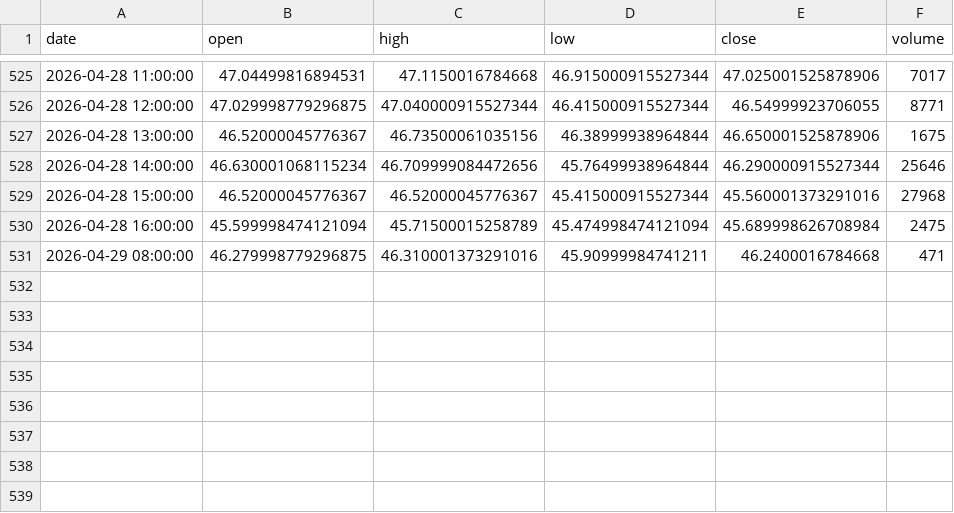
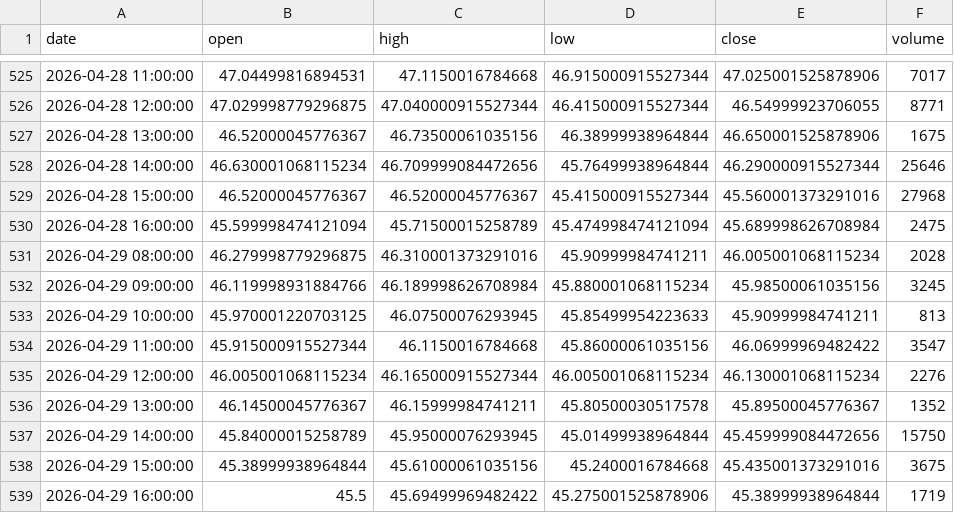
Before and after one commit to grahamgourlay-prog/Fortress2026, a CSV file: chart-pipeline/portfolio_data/COPG_1h.csv, drawn as a sheet; only a part is shown, gaps mark what is left out.

```diff
--- a/chart-pipeline/portfolio_data/COPG_1h.csv
+++ b/chart-pipeline/portfolio_data/COPG_1h.csv
@@ -530,2 +530,10 @@ date,open,high,low,close,volume
 2026-04-28 16:00:00,45.599998474121094,45.71500015258789,45.474998474121094,45.689998626708984,2475
-2026-04-29 08:00:00,46.279998779296875,46.310001373291016,45.90999984741211,46.2400016784668,471
+2026-04-29 08:00:00,46.279998779296875,46.310001373291016,45.90999984741211,46.005001068115234,2028
+2026-04-29 09:00:00,46.119998931884766,46.189998626708984,45.880001068115234,45.98500061035156,3245
+2026-04-29 10:00:00,45.970001220703125,46.07500076293945,45.85499954223633,45.90999984741211,813
+2026-04-29 11:00:00,45.915000915527344,46.1150016784668,45.86000061035156,46.06999969482422,3547
+2026-04-29 12:00:00,46.005001068115234,46.165000915527344,46.005001068115234,46.130001068115234,2276
+2026-04-29 13:00:00,46.14500045776367,46.15999984741211,45.80500030517578,45.89500045776367,1352
+2026-04-29 14:00:00,45.84000015258789,45.95000076293945,45.01499938964844,45.459999084472656,15750
+2026-04-29 15:00:00,45.38999938964844,45.61000061035156,45.2400016784668,45.435001373291016,3675
+2026-04-29 16:00:00,45.5,45.69499969482422,45.275001525878906,45.38999938964844,1719
```
Also changed, not shown: chart-pipeline/portfolio_data/DFNG_1h.csv, chart-pipeline/portfolio_data/GDGB_1h.csv, 34 other files.
